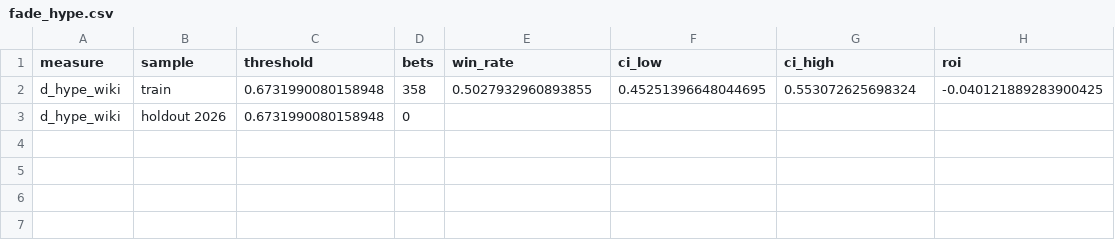
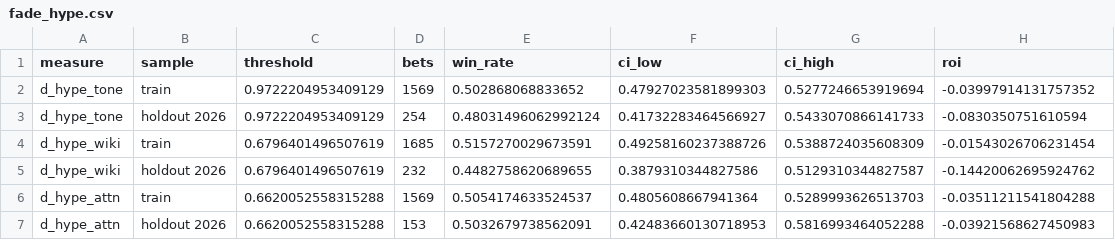
Before and after one commit to i383993/nba-media-hype, a CSV file: results/fade_hype.csv, drawn as a sheet.

```diff
--- a/results/fade_hype.csv
+++ b/results/fade_hype.csv
@@ -1,3 +1,7 @@
 measure,sample,threshold,bets,win_rate,ci_low,ci_high,roi
-d_hype_wiki,train,0.6731990080158948,358,0.5027932960893855,0.45251396648044695,0.553072625698324,-0.040121889283900425
-d_hype_wiki,holdout 2026,0.6731990080158948,0,,,,
+d_hype_tone,train,0.9722204953409129,1569,0.502868068833652,0.47927023581899303,0.5277246653919694,-0.03997914131757352
+d_hype_tone,holdout 2026,0.9722204953409129,254,0.48031496062992124,0.41732283464566927,0.5433070866141733,-0.0830350751610594
+d_hype_wiki,train,0.6796401496507619,1685,0.5157270029673591,0.49258160237388726,0.5388724035608309,-0.01543026706231454
+d_hype_wiki,holdout 2026,0.6796401496507619,232,0.4482758620689655,0.3879310344827586,0.5129310344827587,-0.14420062695924762
+d_hype_attn,train,0.6620052558315288,1569,0.5054174633524537,0.4805608667941364,0.5289993626513703,-0.03511211541804288
+d_hype_attn,holdout 2026,0.6620052558315288,153,0.5032679738562091,0.42483660130718953,0.5816993464052288,-0.03921568627450983
```
Also changed, not shown: results/crowd_accuracy_by_d_wiki_surge.csv, 6 other files.
